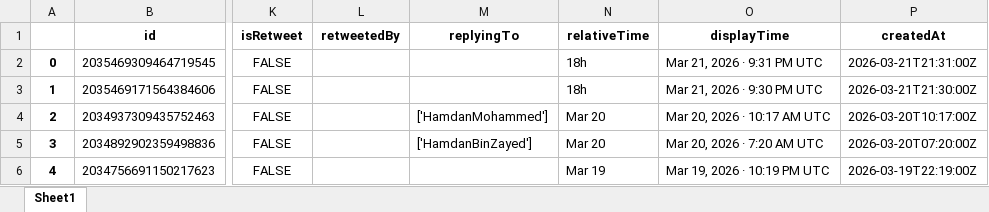
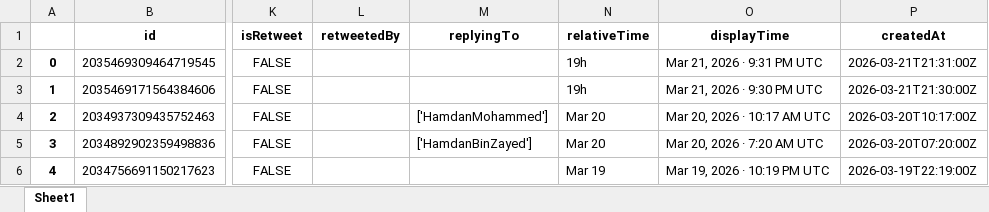
Before and after one commit to felixabraham670706/enbdtwitter_v1, an Excel workbook: EI_tweet.xlsx, sheet Sheet1, drawn as a sheet; only a part is shown, gaps mark what is left out; values as stored, in another font and other column widths than the file's, no borders; the diff covers the shown part only; the diff names each change by its address in the sheet, - before the commit and + after, or states it on an @@ line.

```diff
--- a/EI_tweet.xlsx (sheet Sheet1)
+++ b/EI_tweet.xlsx (sheet Sheet1)
-N2:N3 (relativeTime): 18h
+N2:N3 (relativeTime): 19h
```
Also changed, not shown: 3 removed rows elsewhere in this sheet, 6 other files.
